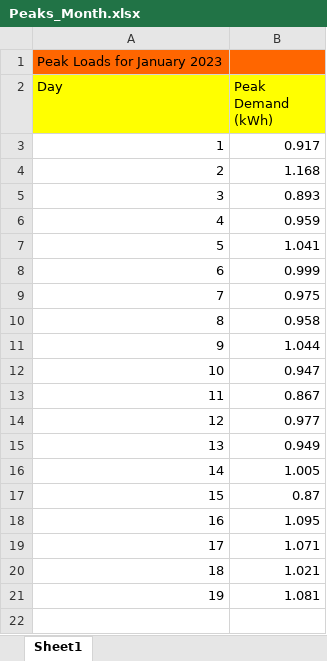
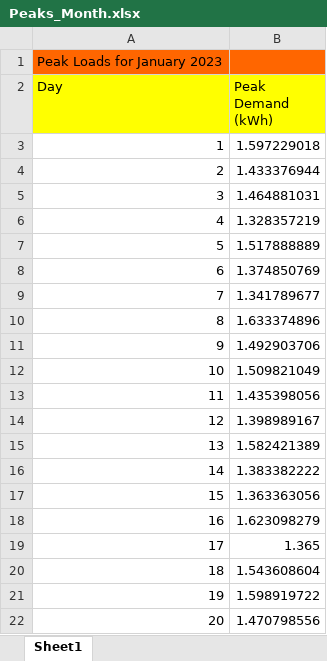
Before and after one commit to ItsAAR0N/VIP4SD-Microgrid-Dashboard, an Excel workbook: Peaks_Month.xlsx, sheet Sheet1, drawn as a sheet; values as stored, in another font and other column widths than the file's, no borders; the diff names each change by its address in the sheet, - before the commit and + after, or states it on an @@ line.

Commit message:
Individual Customer Data, edited

```diff
--- a/Peaks_Month.xlsx (sheet Sheet1)
+++ b/Peaks_Month.xlsx (sheet Sheet1)
-B3 (Peak Demand (kWh)): 0.917
+B3 (Peak Demand (kWh)): 1.597229018
-B4 (Peak Demand (kWh)): 1.168
+B4 (Peak Demand (kWh)): 1.433376944
-B5 (Peak Demand (kWh)): 0.893
+B5 (Peak Demand (kWh)): 1.464881031
-B6 (Peak Demand (kWh)): 0.959
+B6 (Peak Demand (kWh)): 1.328357219
-B7 (Peak Demand (kWh)): 1.041
+B7 (Peak Demand (kWh)): 1.517888889
-B8 (Peak Demand (kWh)): 0.999
+B8 (Peak Demand (kWh)): 1.374850769
-B9 (Peak Demand (kWh)): 0.975
+B9 (Peak Demand (kWh)): 1.341789677
-B10 (Peak Demand (kWh)): 0.958
+B10 (Peak Demand (kWh)): 1.633374896
-B11 (Peak Demand (kWh)): 1.044
+B11 (Peak Demand (kWh)): 1.492903706
-B12 (Peak Demand (kWh)): 0.947
+B12 (Peak Demand (kWh)): 1.509821049
-B13 (Peak Demand (kWh)): 0.867
+B13 (Peak Demand (kWh)): 1.435398056
-B14 (Peak Demand (kWh)): 0.977
+B14 (Peak Demand (kWh)): 1.398989167
-B15 (Peak Demand (kWh)): 0.949
+B15 (Peak Demand (kWh)): 1.582421389
-B16 (Peak Demand (kWh)): 1.005
+B16 (Peak Demand (kWh)): 1.383382222
-B17 (Peak Demand (kWh)): 0.87
+B17 (Peak Demand (kWh)): 1.363363056
-B18 (Peak Demand (kWh)): 1.095
+B18 (Peak Demand (kWh)): 1.623098279
-B19 (Peak Demand (kWh)): 1.071
+B19 (Peak Demand (kWh)): 1.365
-B20 (Peak Demand (kWh)): 1.021
+B20 (Peak Demand (kWh)): 1.543608604
-B21 (Peak Demand (kWh)): 1.081
+B21 (Peak Demand (kWh)): 1.598919722
+row 22: 20 | 1.470798556
```
Also changed, not shown: Ind_Customer_Day.xlsx, Ind_Customer_Month.xlsx, 6 other files.
